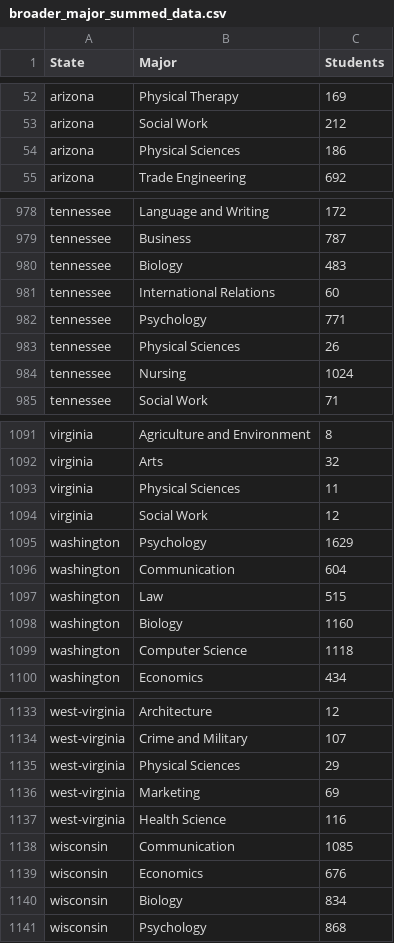
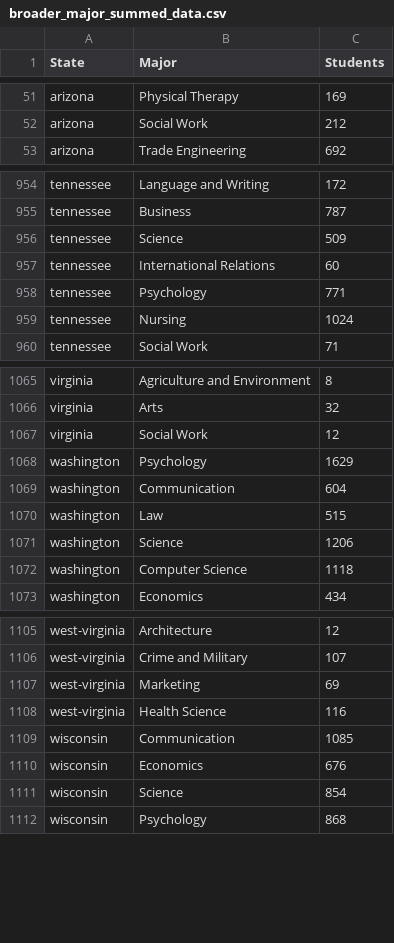
Before and after one commit to olincollege/niche-major-finder, a CSV file: web_scraping/cleaned_data/broader_major_summed_data.csv, drawn as a sheet; only a part is shown, gaps mark what is left out; the diff covers the shown part only.

Commit message:
edited major list

```diff
--- a/web_scraping/cleaned_data/broader_major_summed_data.csv
+++ b/web_scraping/cleaned_data/broader_major_summed_data.csv
@@ -53,3 +52,2 @@ arizona,Physical Therapy,169
 arizona,Social Work,212
-arizona,Physical Sciences,186
 arizona,Trade Engineering,692
@@ -979,6 +955,5 @@ tennessee,Language and Writing,172
 tennessee,Business,787
-tennessee,Biology,483
+tennessee,Science,509
 tennessee,International Relations,60
 tennessee,Psychology,771
-tennessee,Physical Sciences,26
 tennessee,Nursing,1024
@@ -1092,3 +1066,2 @@ virginia,Agriculture and Environment,8
 virginia,Arts,32
-virginia,Physical Sciences,11
 virginia,Social Work,12
@@ -1097,3 +1070,3 @@ washington,Communication,604
 washington,Law,515
-washington,Biology,1160
+washington,Science,1206
 washington,Computer Science,1118
@@ -1134,3 +1106,2 @@ west-virginia,Architecture,12
 west-virginia,Crime and Military,107
-west-virginia,Physical Sciences,29
 west-virginia,Marketing,69
@@ -1139,3 +1110,3 @@ wisconsin,Communication,1085
 wisconsin,Economics,676
-wisconsin,Biology,834
+wisconsin,Science,854
 wisconsin,Psychology,868
```
Also changed, not shown: 26 removed rows and 72 edited cells elsewhere in this file, web_scraping/cleaned_data/broader_major_combined_data.csv, web_scraping/cleaned_data/broader_major_whole_country.csv, 2 other files.
